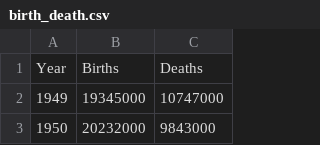
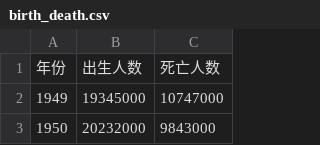
Before and after one commit to hutongx/python_interesting, a CSV file: data/birth_death.csv, drawn as a sheet; only a part is shown; removed rows and columns are numbered as before the commit, all else as after; the diff names each change by its address in the sheet, - before the commit and + after, or states it on an @@ line.

Commit message:
birth death plot

```diff
--- a/data/birth_death.csv
+++ b/data/birth_death.csv
-row 1: Year | Births | Deaths
+row 1: 年份 | 出生人数 | 死亡人数
```
Also changed, not shown: 7 other files.
